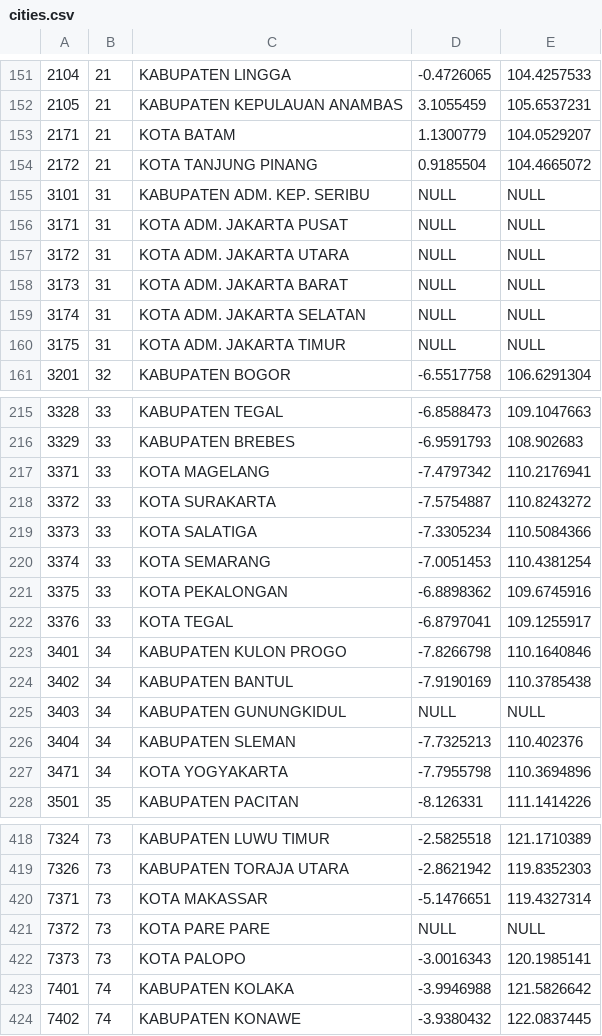
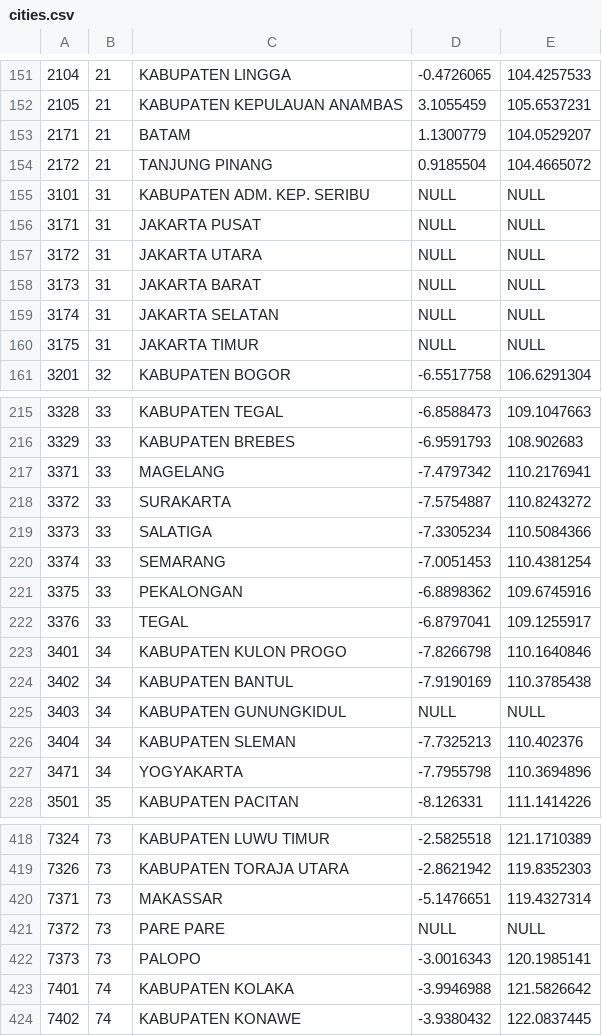
Before and after one commit to vincentiadk/fsd, a CSV file: public/website/csv/cities.csv, drawn as a sheet; only a part is shown, gaps mark what is left out; the diff covers the shown part only.

```diff
--- a/public/website/csv/cities.csv
+++ b/public/website/csv/cities.csv
@@ -152,10 +152,10 @@
 2105,21,KABUPATEN KEPULAUAN ANAMBAS,3.1055459,105.6537231
-2171,21,KOTA BATAM,1.1300779,104.0529207
-2172,21,KOTA TANJUNG PINANG,0.9185504,104.4665072
+2171,21,BATAM,1.1300779,104.0529207
+2172,21,TANJUNG PINANG,0.9185504,104.4665072
 3101,31,KABUPATEN ADM. KEP. SERIBU,NULL,NULL
-3171,31,KOTA ADM. JAKARTA PUSAT,NULL,NULL
-3172,31,KOTA ADM. JAKARTA UTARA,NULL,NULL
-3173,31,KOTA ADM. JAKARTA BARAT,NULL,NULL
-3174,31,KOTA ADM. JAKARTA SELATAN,NULL,NULL
-3175,31,KOTA ADM. JAKARTA TIMUR,NULL,NULL
+3171,31,JAKARTA PUSAT,NULL,NULL
+3172,31,JAKARTA UTARA,NULL,NULL
+3173,31,JAKARTA BARAT,NULL,NULL
+3174,31,JAKARTA SELATAN,NULL,NULL
+3175,31,JAKARTA TIMUR,NULL,NULL
 3201,32,KABUPATEN BOGOR,-6.5517758,106.6291304
@@ -216,8 +216,8 @@
 3329,33,KABUPATEN BREBES,-6.9591793,108.902683
-3371,33,KOTA MAGELANG,-7.4797342,110.2176941
-3372,33,KOTA SURAKARTA,-7.5754887,110.8243272
-3373,33,KOTA SALATIGA,-7.3305234,110.5084366
-3374,33,KOTA SEMARANG,-7.0051453,110.4381254
-3375,33,KOTA PEKALONGAN,-6.8898362,109.6745916
-3376,33,KOTA TEGAL,-6.8797041,109.1255917
+3371,33,MAGELANG,-7.4797342,110.2176941
+3372,33,SURAKARTA,-7.5754887,110.8243272
+3373,33,SALATIGA,-7.3305234,110.5084366
+3374,33,SEMARANG,-7.0051453,110.4381254
+3375,33,PEKALONGAN,-6.8898362,109.6745916
+3376,33,TEGAL,-6.8797041,109.1255917
 3401,34,KABUPATEN KULON PROGO,-7.8266798,110.1640846
@@ -226,3 +226,3 @@
 3404,34,KABUPATEN SLEMAN,-7.7325213,110.402376
-3471,34,KOTA YOGYAKARTA,-7.7955798,110.3694896
+3471,34,YOGYAKARTA,-7.7955798,110.3694896
 3501,35,KABUPATEN PACITAN,-8.126331,111.1414226
@@ -419,5 +419,5 @@
 7326,73,KABUPATEN TORAJA UTARA,-2.8621942,119.8352303
-7371,73,KOTA MAKASSAR,-5.1476651,119.4327314
-7372,73,KOTA PARE PARE,NULL,NULL
-7373,73,KOTA PALOPO,-3.0016343,120.1985141
+7371,73,MAKASSAR,-5.1476651,119.4327314
+7372,73,PARE PARE,NULL,NULL
+7373,73,PALOPO,-3.0016343,120.1985141
 7401,74,KABUPATEN KOLAKA,-3.9946988,121.5826642
```
Also changed, not shown: 81 edited cells elsewhere in this file, 4 other files.
